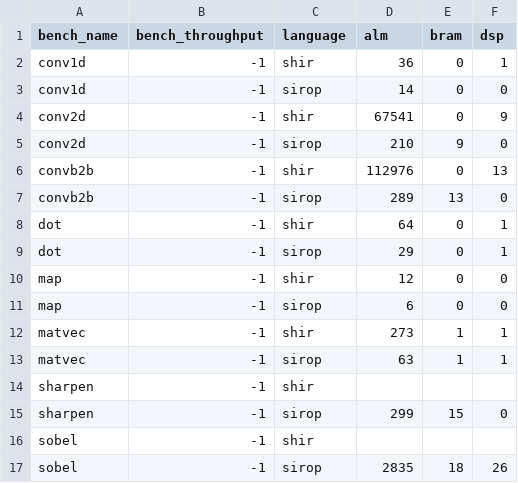
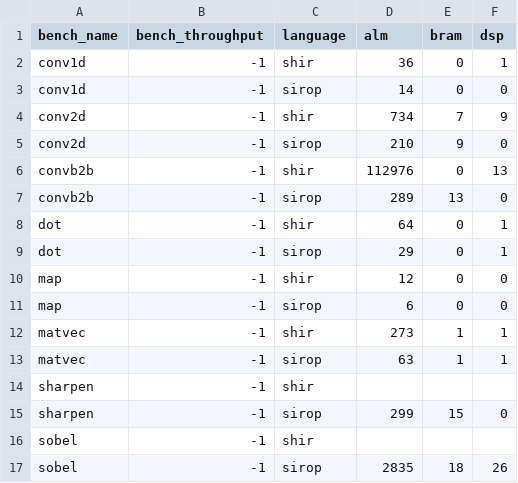
Before and after one commit to louis-hildebrand/sirop-hls, a CSV file: results/shir_resource_usage.csv, drawn as a sheet.

Commit message:
Synthesize updated SHIR conv2d

```diff
--- a/results/shir_resource_usage.csv
+++ b/results/shir_resource_usage.csv
@@ -3,3 +3,3 @@ conv1d,-1,shir,36,0,1
 conv1d,-1,sirop,14,0,0
-conv2d,-1,shir,67541,0,9
+conv2d,-1,shir,734,7,9
 conv2d,-1,sirop,210,9,0
```
Also changed, not shown: results/shir_fmax.csv.
